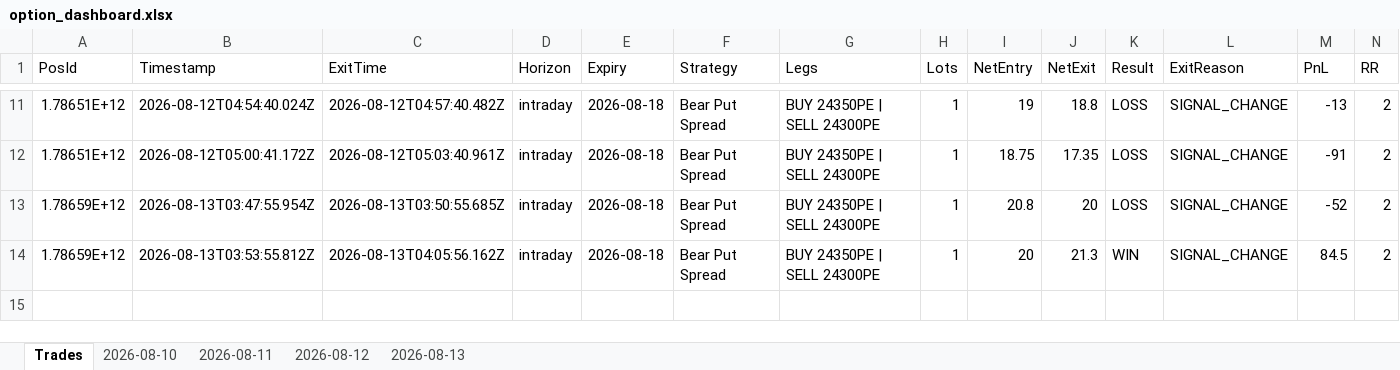
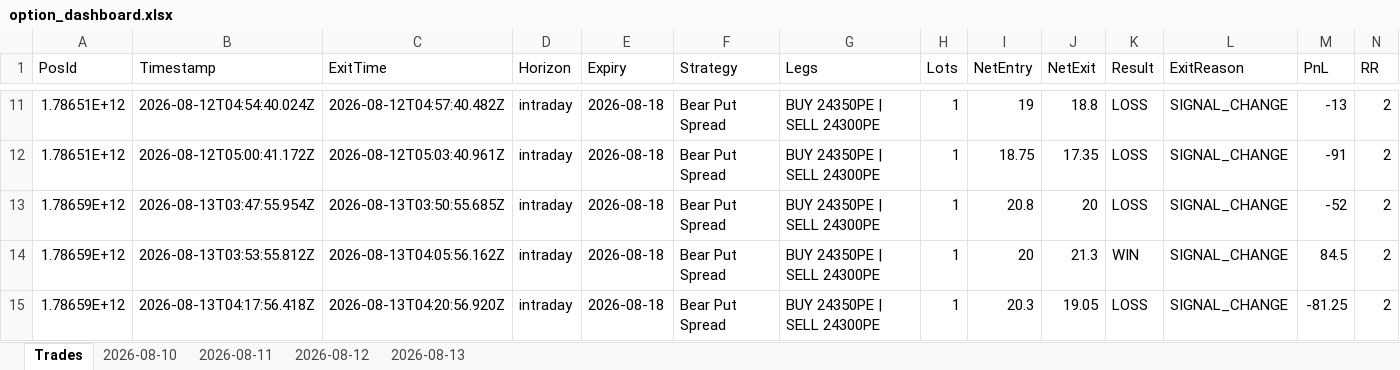
Before and after one commit to ravichandrant1697/option-dashboard, an Excel workbook: option_dashboard.xlsx, sheet Trades, drawn as a sheet; only a part is shown, gaps mark what is left out; values as stored, in another font and other column widths than the file's, no borders; rows hold the shown columns only; the diff names each change by its address in the sheet, - before the commit and + after, or states it on an @@ line.

```diff
--- a/option_dashboard.xlsx (sheet Trades)
+++ b/option_dashboard.xlsx (sheet Trades)
+row 15: 1.78659E+12 | 2026-08-13T04:17:56.418Z | 2026-08-13T04:20:56.920Z | intraday | 2026-08-18 | Bear Put Spread | BUY 24350PE | SELL 24300PE | 1 | 20.3 | 19.05 | LOSS | SIGNAL_CHANGE | -81.25 | 2
```
Also changed, not shown: sheet 2026-08-13, 1 other file.
